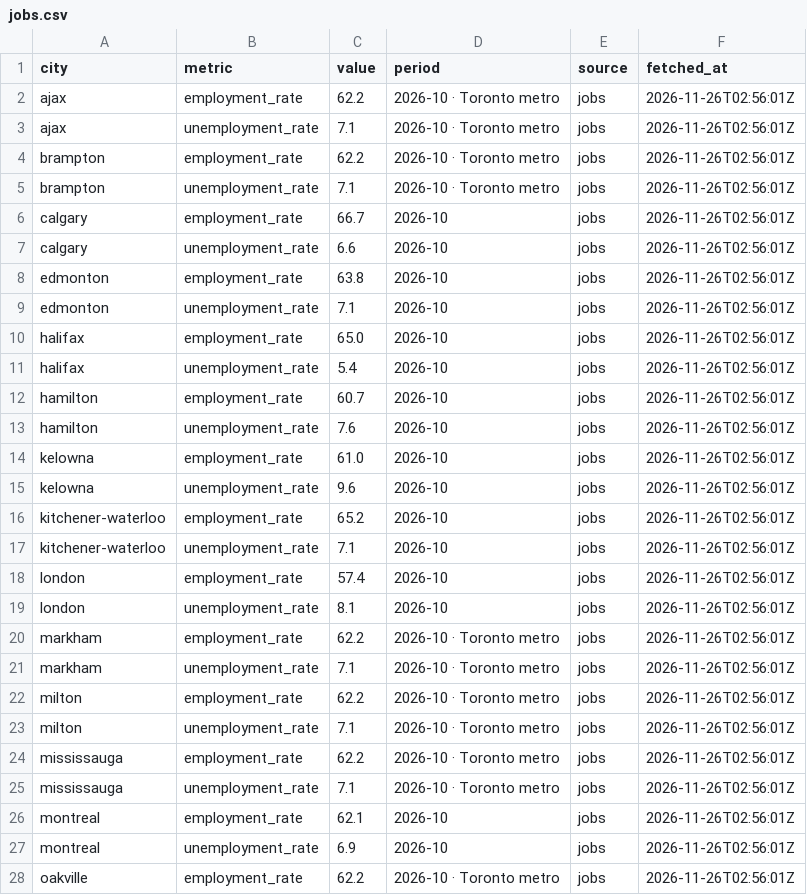
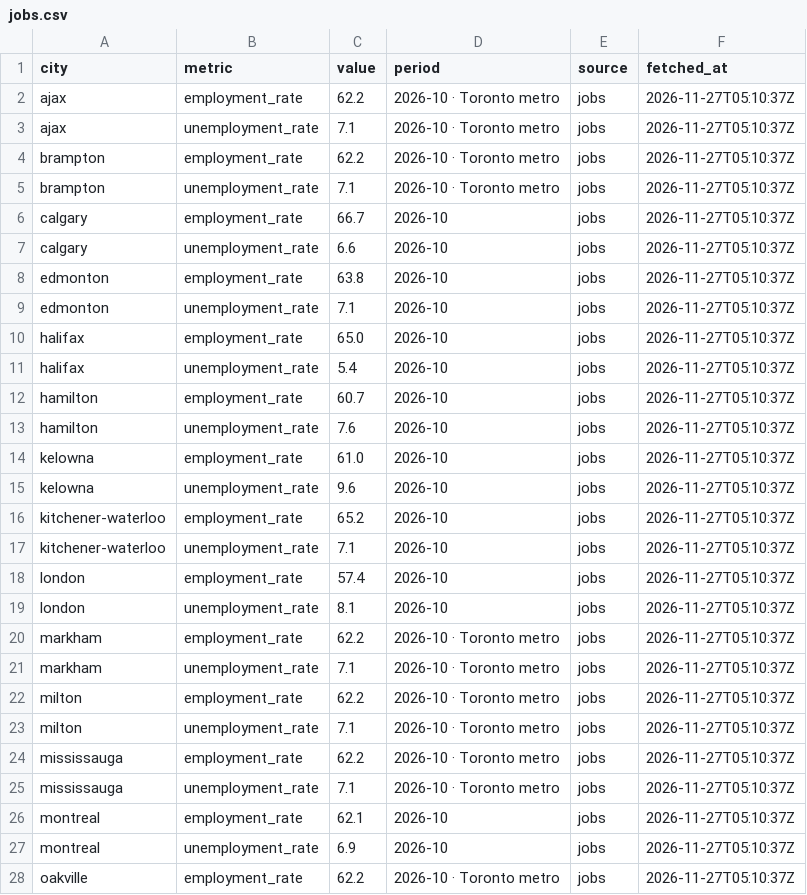
Before and after one commit to imran-ahmed377/city_rank_ai, a CSV file: data/metrics/jobs.csv, drawn as a sheet; only a part is shown; the diff covers the shown part only.

```diff
--- a/data/metrics/jobs.csv
+++ b/data/metrics/jobs.csv
@@ -1,28 +1,28 @@
 city,metric,value,period,source,fetched_at
-ajax,employment_rate,62.2,2026-10 · Toronto metro,jobs,2026-11-26T02:56:01Z
-ajax,unemployment_rate,7.1,2026-10 · Toronto metro,jobs,2026-11-26T02:56:01Z
-brampton,employment_rate,62.2,2026-10 · Toronto metro,jobs,2026-11-26T02:56:01Z
-brampton,unemployment_rate,7.1,2026-10 · Toronto metro,jobs,2026-11-26T02:56:01Z
-calgary,employment_rate,66.7,2026-10,jobs,2026-11-26T02:56:01Z
-calgary,unemployment_rate,6.6,2026-10,jobs,2026-11-26T02:56:01Z
-edmonton,employment_rate,63.8,2026-10,jobs,2026-11-26T02:56:01Z
-edmonton,unemployment_rate,7.1,2026-10,jobs,2026-11-26T02:56:01Z
-halifax,employment_rate,65.0,2026-10,jobs,2026-11-26T02:56:01Z
-halifax,unemployment_rate,5.4,2026-10,jobs,2026-11-26T02:56:01Z
-hamilton,employment_rate,60.7,2026-10,jobs,2026-11-26T02:56:01Z
-hamilton,unemployment_rate,7.6,2026-10,jobs,2026-11-26T02:56:01Z
-kelowna,employment_rate,61.0,2026-10,jobs,2026-11-26T02:56:01Z
-kelowna,unemployment_rate,9.6,2026-10,jobs,2026-11-26T02:56:01Z
-kitchener-waterloo,employment_rate,65.2,2026-10,jobs,2026-11-26T02:56:01Z
-kitchener-waterloo,unemployment_rate,7.1,2026-10,jobs,2026-11-26T02:56:01Z
-london,employment_rate,57.4,2026-10,jobs,2026-11-26T02:56:01Z
-london,unemployment_rate,8.1,2026-10,jobs,2026-11-26T02:56:01Z
-markham,employment_rate,62.2,2026-10 · Toronto metro,jobs,2026-11-26T02:56:01Z
-markham,unemployment_rate,7.1,2026-10 · Toronto metro,jobs,2026-11-26T02:56:01Z
-milton,employment_rate,62.2,2026-10 · Toronto metro,jobs,2026-11-26T02:56:01Z
-milton,unemployment_rate,7.1,2026-10 · Toronto metro,jobs,2026-11-26T02:56:01Z
-mississauga,employment_rate,62.2,2026-10 · Toronto metro,jobs,2026-11-26T02:56:01Z
-mississauga,unemployment_rate,7.1,2026-10 · Toronto metro,jobs,2026-11-26T02:56:01Z
-montreal,employment_rate,62.1,2026-10,jobs,2026-11-26T02:56:01Z
-montreal,unemployment_rate,6.9,2026-10,jobs,2026-11-26T02:56:01Z
-oakville,employment_rate,62.2,2026-10 · Toronto metro,jobs,2026-11-26T02:56:01Z
+ajax,employment_rate,62.2,2026-10 · Toronto metro,jobs,2026-11-27T05:10:37Z
+ajax,unemployment_rate,7.1,2026-10 · Toronto metro,jobs,2026-11-27T05:10:37Z
+brampton,employment_rate,62.2,2026-10 · Toronto metro,jobs,2026-11-27T05:10:37Z
+brampton,unemployment_rate,7.1,2026-10 · Toronto metro,jobs,2026-11-27T05:10:37Z
+calgary,employment_rate,66.7,2026-10,jobs,2026-11-27T05:10:37Z
+calgary,unemployment_rate,6.6,2026-10,jobs,2026-11-27T05:10:37Z
+edmonton,employment_rate,63.8,2026-10,jobs,2026-11-27T05:10:37Z
+edmonton,unemployment_rate,7.1,2026-10,jobs,2026-11-27T05:10:37Z
+halifax,employment_rate,65.0,2026-10,jobs,2026-11-27T05:10:37Z
+halifax,unemployment_rate,5.4,2026-10,jobs,2026-11-27T05:10:37Z
+hamilton,employment_rate,60.7,2026-10,jobs,2026-11-27T05:10:37Z
+hamilton,unemployment_rate,7.6,2026-10,jobs,2026-11-27T05:10:37Z
+kelowna,employment_rate,61.0,2026-10,jobs,2026-11-27T05:10:37Z
+kelowna,unemployment_rate,9.6,2026-10,jobs,2026-11-27T05:10:37Z
+kitchener-waterloo,employment_rate,65.2,2026-10,jobs,2026-11-27T05:10:37Z
+kitchener-waterloo,unemployment_rate,7.1,2026-10,jobs,2026-11-27T05:10:37Z
+london,employment_rate,57.4,2026-10,jobs,2026-11-27T05:10:37Z
+london,unemployment_rate,8.1,2026-10,jobs,2026-11-27T05:10:37Z
+markham,employment_rate,62.2,2026-10 · Toronto metro,jobs,2026-11-27T05:10:37Z
+markham,unemployment_rate,7.1,2026-10 · Toronto metro,jobs,2026-11-27T05:10:37Z
+milton,employment_rate,62.2,2026-10 · Toronto metro,jobs,2026-11-27T05:10:37Z
+milton,unemployment_rate,7.1,2026-10 · Toronto metro,jobs,2026-11-27T05:10:37Z
+mississauga,employment_rate,62.2,2026-10 · Toronto metro,jobs,2026-11-27T05:10:37Z
+mississauga,unemployment_rate,7.1,2026-10 · Toronto metro,jobs,2026-11-27T05:10:37Z
+montreal,employment_rate,62.1,2026-10,jobs,2026-11-27T05:10:37Z
+montreal,unemployment_rate,6.9,2026-10,jobs,2026-11-27T05:10:37Z
+oakville,employment_rate,62.2,2026-10 · Toronto metro,jobs,2026-11-27T05:10:37Z
```
Also changed, not shown: 31 edited cells elsewhere in this file, data/history/rankings.csv, data/history/weather_observations.csv, 5 other files.
